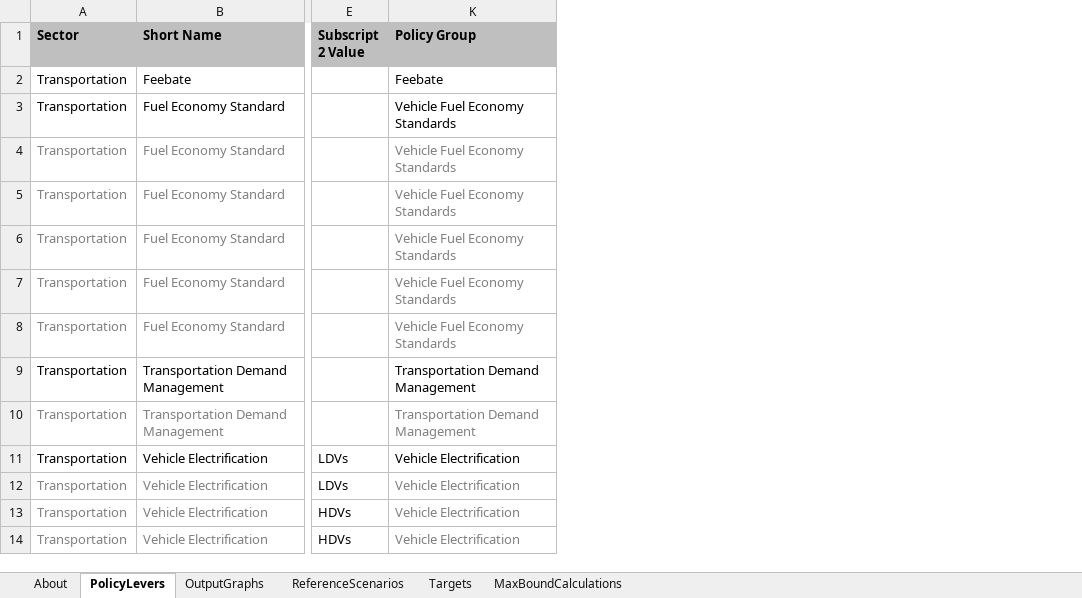
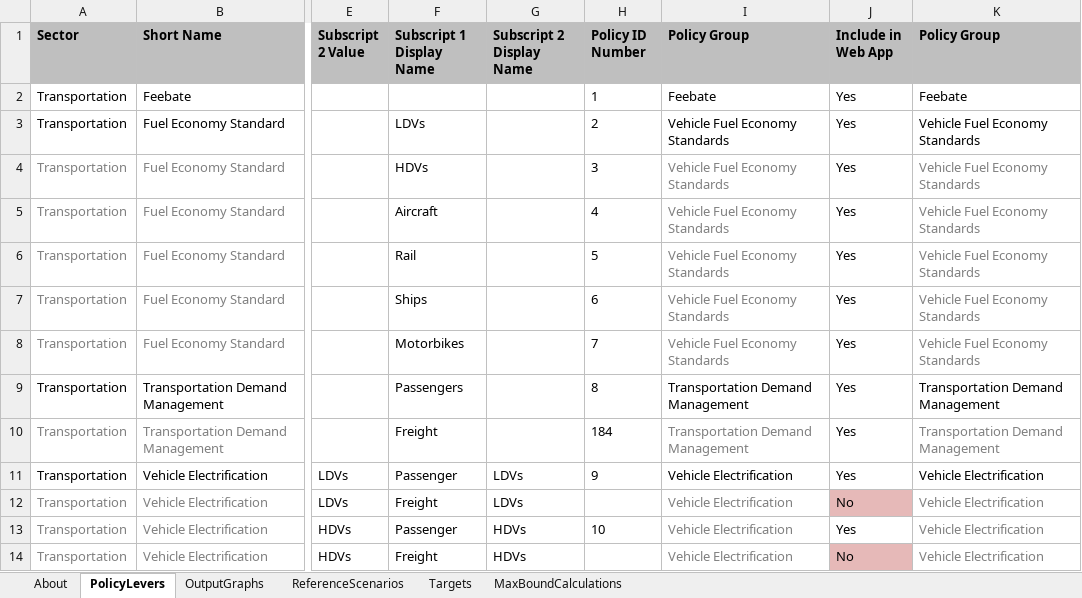
Before and after one commit to EnergyInnovation/eps-indonesia, an Excel workbook: WebAppData.xlsx, sheet PolicyLevers, drawn as a sheet; only a part is shown, gaps mark what is left out; values as stored, in another font and other column widths than the file's, no borders; the diff names each change by its address in the sheet, - before the commit and + after, or states it on an @@ line.

Commit message:
Fix missing policy ID number for Reduce BAU Subsidies [biomass] policy in WebAppData

```diff
--- a/WebAppData.xlsx (sheet PolicyLevers)
+++ b/WebAppData.xlsx (sheet PolicyLevers)
@@ column F (Subscript 1 Display Name) unhidden, rows 3-14: LDVs | HDVs | Aircraft | Rail | Ships | Motorbikes | Passengers | Freight | Passenger | Freight | Passenger | Freight @@
@@ column G (Subscript 2 Display Name) unhidden, rows 11-14: LDVs | LDVs | HDVs | HDVs @@
@@ column H (Policy ID Number) unhidden, rows 2-13: 1 | 2 | 3 | 4 | 5 | 6 | 7 | 8 | 184 | 9 |  | 10 @@
@@ column I (Policy Group) unhidden, rows 2-14: Feebate | Vehicle Fuel Economy Standards | Vehicle Fuel Economy Standards | Vehicle Fuel Economy Standards | Vehicle Fuel Economy Standards | Vehicle Fuel Economy Standards | Vehicle Fuel Economy Standards | Transportation Demand Management | Transportation Demand Management | Vehicle Electrification | Vehicle Electrification | Vehicle Electrification | Vehicle Electrification @@
@@ column J (Include in Web App) unhidden, rows 2-14: Yes | Yes | Yes | Yes | Yes | Yes | Yes | Yes | Yes | Yes | No | Yes | No @@
```
Also changed, not shown: charts or pictures.
